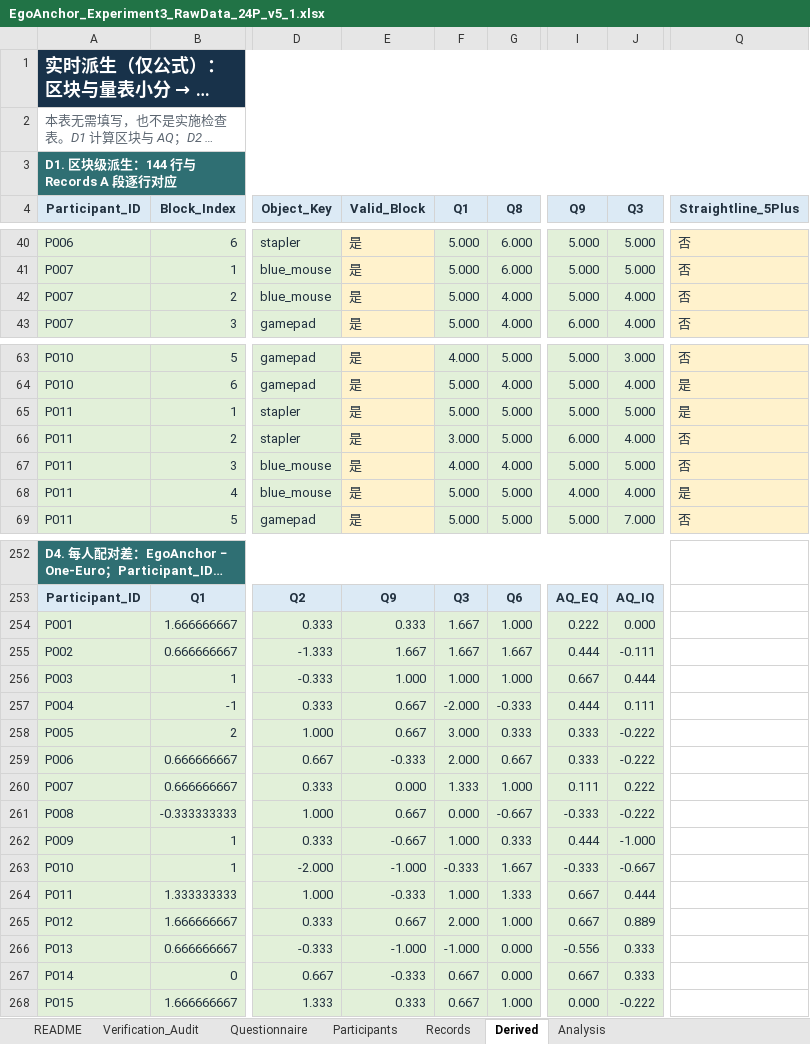
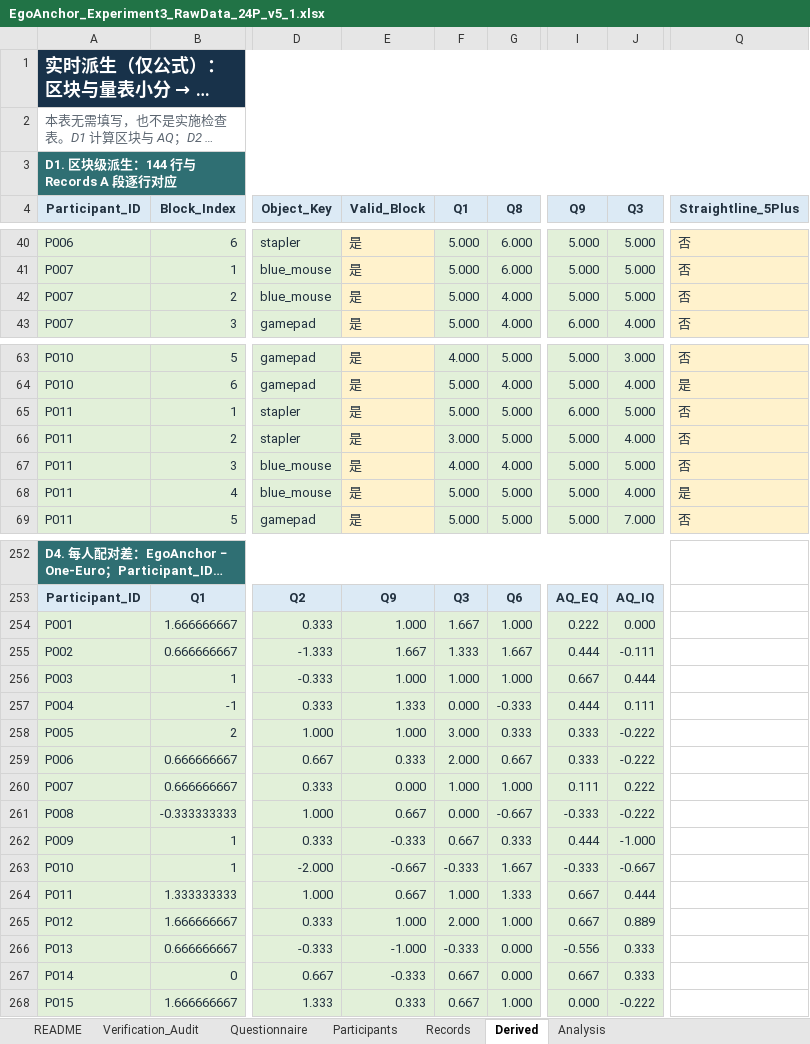
Before and after one commit to zheliku/EgoAnchor, an Excel workbook: 2026-EgoAnchor/material/EgoAnchor_Experiment3_RawData_24P_v5_1.xlsx, sheet Derived, drawn as a sheet; only a part is shown, gaps mark what is left out; long unchanged cells end in …; values as stored, in another font and other column widths than the file's, no borders; the diff covers the shown part only; the diff names each change by its address in the sheet, - before the commit and + after, or states it on an @@ line.

```diff
--- a/2026-EgoAnchor/material/EgoAnchor_Experiment3_RawData_24P_v5_1.xlsx (sheet Derived)
+++ b/2026-EgoAnchor/material/EgoAnchor_Experiment3_RawData_24P_v5_1.xlsx (sheet Derived)
-J42 (Q3): 4.000
+J42 (Q3): 5.000
-I65 (Q9): 5.000
+I65 (Q9): 6.000
-Q65 (Straightline_5Plus): 是
+Q65 (Straightline_5Plus): 否
-I66 (Q9): 6.000
+I66 (Q9): 5.000
-I68 (Q9): 4.000
+I68 (Q9): 5.000
-E254 (Valid_Block): 0.333
+E254 (Valid_Block): 1.000
-F255 (Q1): 1.667
+F255 (Q1): 1.333
-E257 (Valid_Block): 0.667
+E257 (Valid_Block): 1.333
-F257 (Q1): -2.000
+F257 (Q1): 0.000
-E258 (Valid_Block): 0.667
+E258 (Valid_Block): 1.000
-E259 (Valid_Block): -0.333
+E259 (Valid_Block): 0.333
-F260 (Q1): 1.333
+F260 (Q1): 1.000
-E262 (Valid_Block): -0.667
+E262 (Valid_Block): -0.333
-F262 (Q1): 1.000
+F262 (Q1): 0.667
-E263 (Valid_Block): -1.000
+E263 (Valid_Block): -0.667
-E264 (Valid_Block): -0.333
+E264 (Valid_Block): 0.667
-E265 (Valid_Block): 0.667
+E265 (Valid_Block): 1.000
-F266 (Q1): -1.000
+F266 (Q1): -0.333
```
Also changed, not shown: 81 edited cells elsewhere in this sheet, sheet Analysis, sheet Records, 39 other files.
